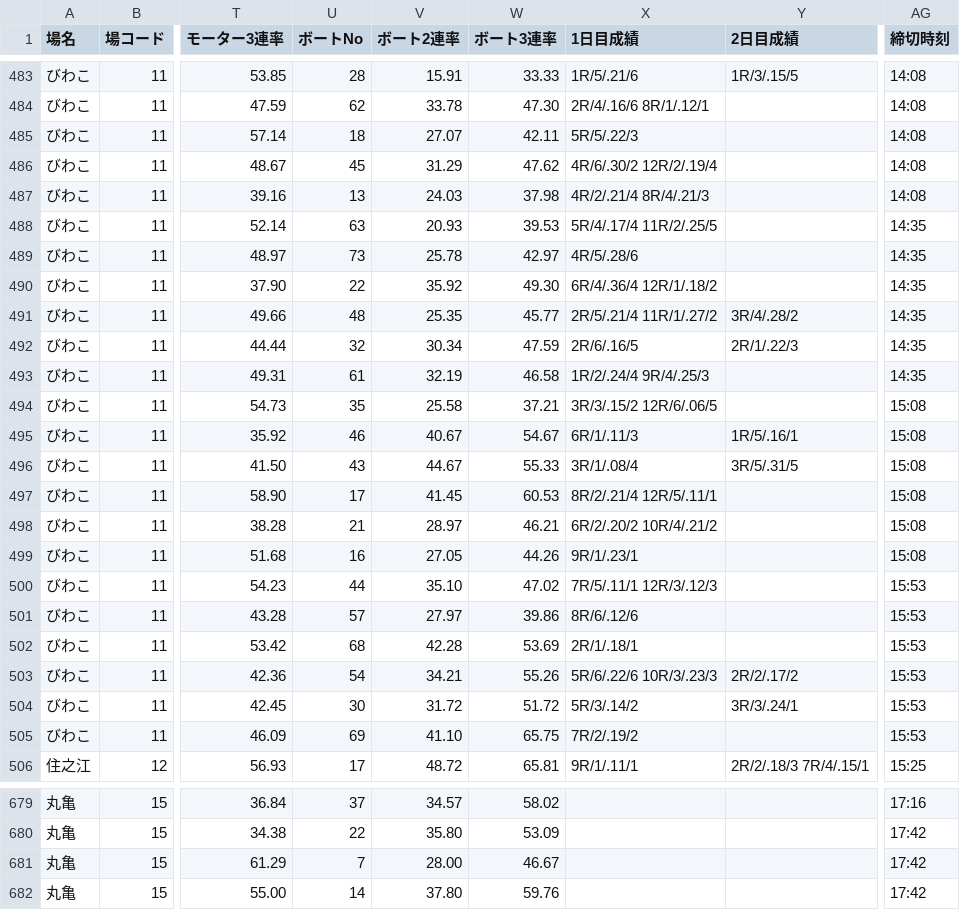
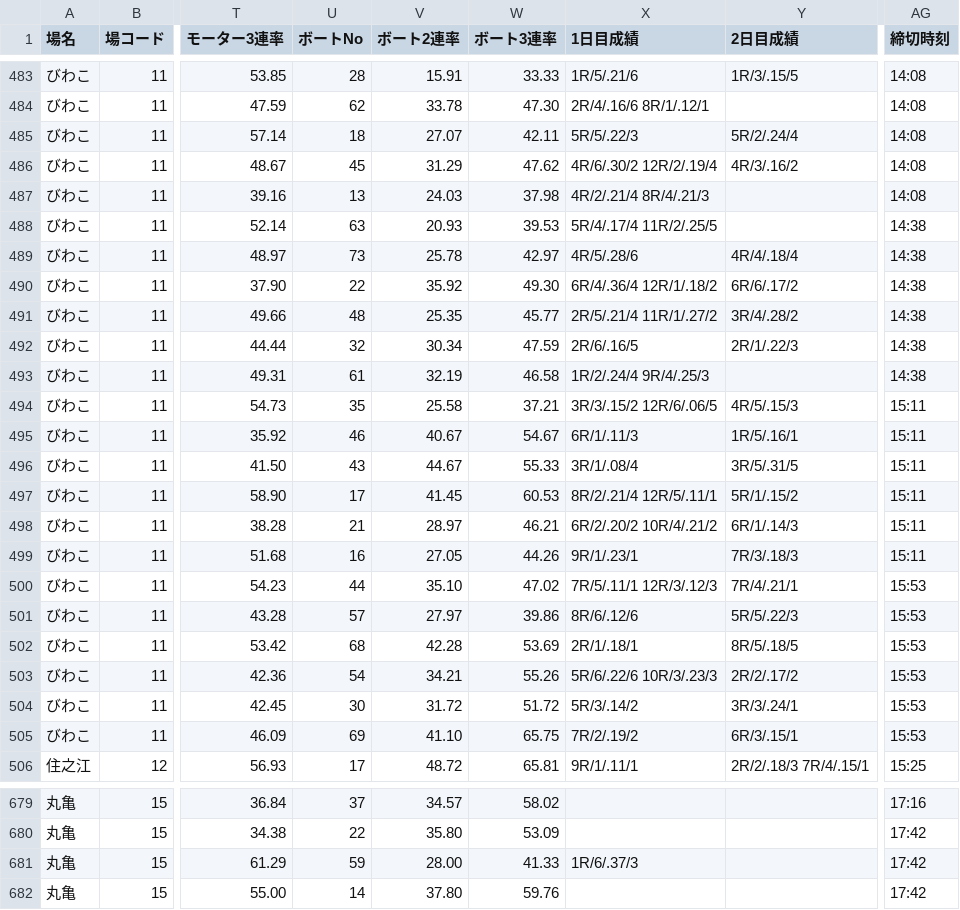
Before and after one commit to shigezou926/pallas-mercato-7k9, a CSV file: docs/racers/racers_today.csv, drawn as a sheet; only a part is shown, gaps mark what is left out; the diff covers the shown part only; the diff names each change by its address in the sheet, - before the commit and + after, or states it on an @@ line.

```diff
--- a/docs/racers/racers_today.csv
+++ b/docs/racers/racers_today.csv
-Y485 (2日目成績): (empty)
+Y485 (2日目成績): 5R/2/.24/4
-Y486 (2日目成績): (empty)
+Y486 (2日目成績): 4R/3/.16/2
-AG488:AG493 (締切時刻): 14:35
+AG488:AG493 (締切時刻): 14:38
-Y489 (2日目成績): (empty)
+Y489 (2日目成績): 4R/4/.18/4
-Y490 (2日目成績): (empty)
+Y490 (2日目成績): 6R/6/.17/2
-Y494 (2日目成績): (empty)
+Y494 (2日目成績): 4R/5/.15/3
-AG494:AG499 (締切時刻): 15:08
+AG494:AG499 (締切時刻): 15:11
-Y497 (2日目成績): (empty)
+Y497 (2日目成績): 5R/1/.15/2
-Y498 (2日目成績): (empty)
+Y498 (2日目成績): 6R/1/.14/3
-Y499 (2日目成績): (empty)
+Y499 (2日目成績): 7R/3/.18/3
-Y500 (2日目成績): (empty)
+Y500 (2日目成績): 7R/4/.21/1
-Y501 (2日目成績): (empty)
+Y501 (2日目成績): 5R/5/.22/3
-Y502 (2日目成績): (empty)
+Y502 (2日目成績): 8R/5/.18/5
-Y505 (2日目成績): (empty)
+Y505 (2日目成績): 6R/3/.15/1
-U681 (ボートNo): 7
+U681 (ボートNo): 59
-W681 (ボート3連率): 46.67
+W681 (ボート3連率): 41.33
-X681 (1日目成績): (empty)
+X681 (1日目成績): 1R/6/.37/3
```
Also changed, not shown: 131 edited cells elsewhere in this file, 3 other files.
